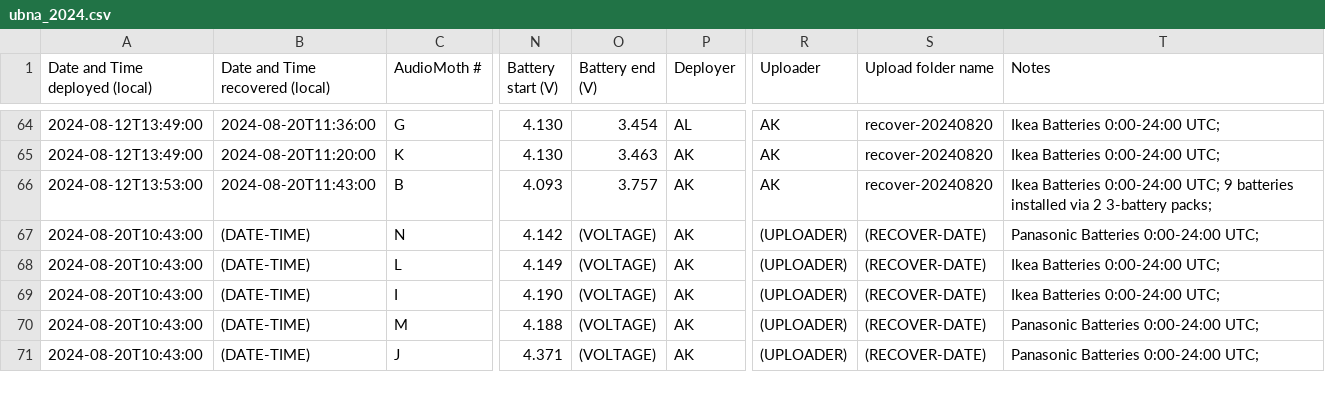
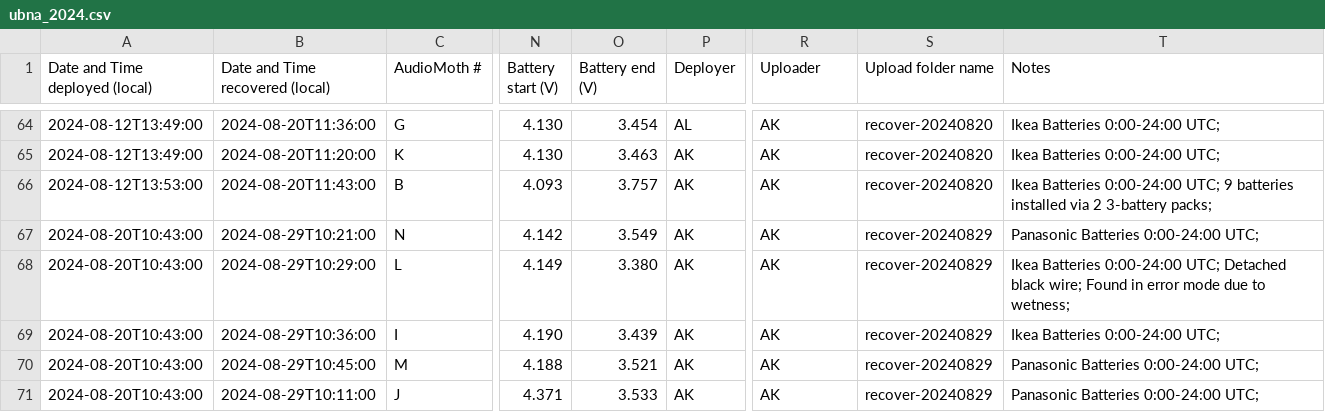
Before and after one commit to uw-echospace/ubna-field, a CSV file: field_records/ubna_2024.csv, drawn as a sheet; only a part is shown, gaps mark what is left out; the diff covers the shown part only; the diff names each change by its address in the sheet, - before the commit and + after, or states it on an @@ line.

Commit message:
Deploy-20240829 (#152)
* Added recovery info for deploy-20240829

* Added deployment details for deploy-20240829

* Added recovery notes

* Added deployment pictures

```diff
--- a/field_records/ubna_2024.csv
+++ b/field_records/ubna_2024.csv
-B67 (Date and Time recovered (local)): (DATE-TIME)
+B67 (Date and Time recovered (local)): 2024-08-29T10:21:00
-O67 (Battery end (V)): (VOLTAGE)
+O67 (Battery end (V)): 3.549
-R67:R71 (Uploader): (UPLOADER)
+R67:R71 (Uploader): AK
-S67:S71 (Upload folder name): (RECOVER-DATE)
+S67:S71 (Upload folder name): recover-20240829
-B68 (Date and Time recovered (local)): (DATE-TIME)
+B68 (Date and Time recovered (local)): 2024-08-29T10:29:00
-O68 (Battery end (V)): (VOLTAGE)
+O68 (Battery end (V)): 3.380
-T68 (Notes): …0:00-24:00 UTC;
+T68 (Notes): …0:00-24:00 UTC; Detached black wire; Found in error mode due to wetness;
-B69 (Date and Time recovered (local)): (DATE-TIME)
+B69 (Date and Time recovered (local)): 2024-08-29T10:36:00
-O69 (Battery end (V)): (VOLTAGE)
+O69 (Battery end (V)): 3.439
-B70 (Date and Time recovered (local)): (DATE-TIME)
+B70 (Date and Time recovered (local)): 2024-08-29T10:45:00
-O70 (Battery end (V)): (VOLTAGE)
+O70 (Battery end (V)): 3.521
-B71 (Date and Time recovered (local)): (DATE-TIME)
+B71 (Date and Time recovered (local)): 2024-08-29T10:11:00
-O71 (Battery end (V)): (VOLTAGE)
+O71 (Battery end (V)): 3.533
```
Also changed, not shown: 5 added rows elsewhere in this file, 5 other files.
